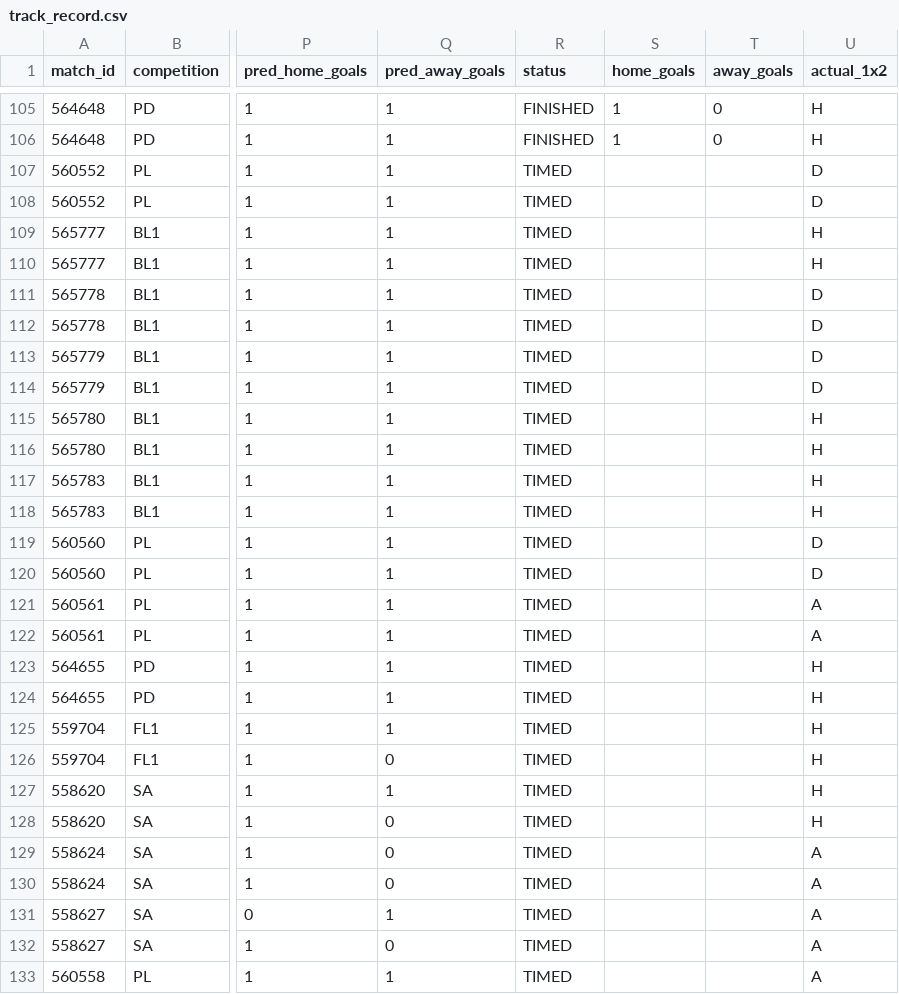
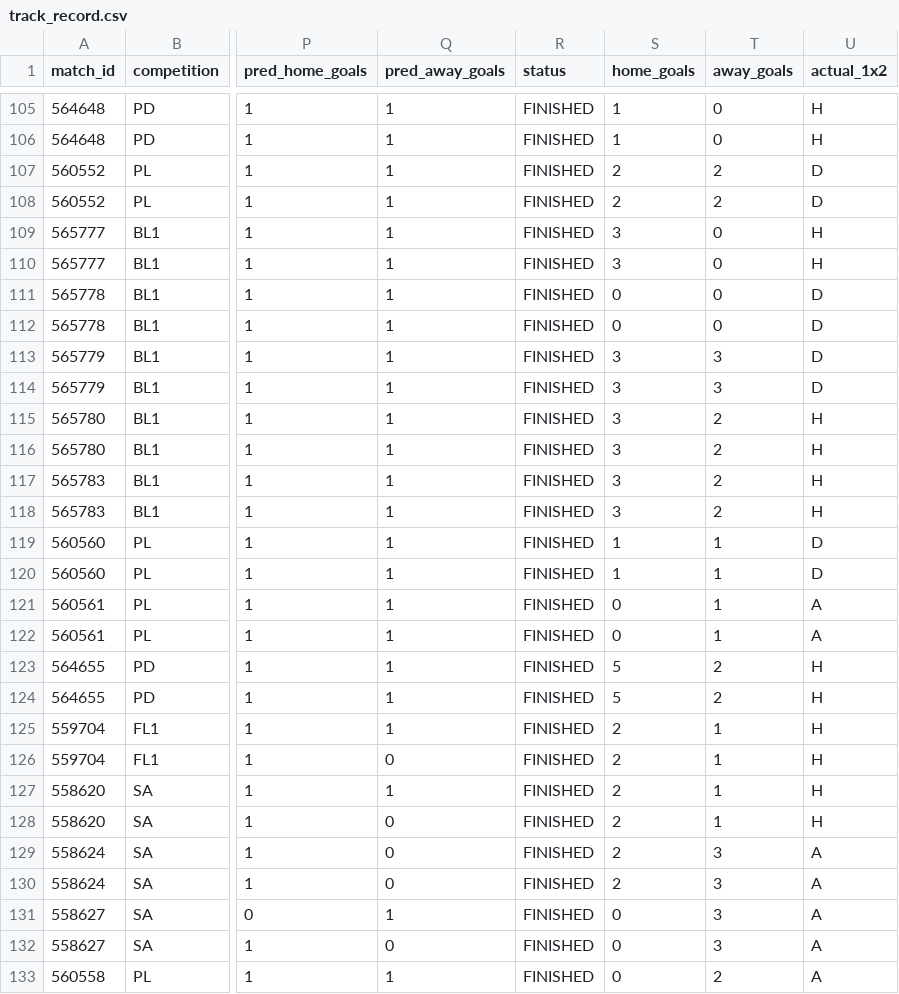
Before and after one commit to isaacruedabiota/FOOTBALL-PREDICTOR, a CSV file: track_record/track_record.csv, drawn as a sheet; only a part is shown, gaps mark what is left out; the diff covers the shown part only; the diff names each change by its address in the sheet, - before the commit and + after, or states it on an @@ line.

```diff
--- a/track_record/track_record.csv
+++ b/track_record/track_record.csv
-R107:R133 (status): TIMED
+R107:R133 (status): FINISHED
-S107:S108 (home_goals): (empty)
+S107:S108 (home_goals): 2
-T107:T108 (away_goals): (empty)
+T107:T108 (away_goals): 2
-S109:S110 (home_goals): (empty)
+S109:S110 (home_goals): 3
-T109:T112 (away_goals): (empty)
+T109:T112 (away_goals): 0
-S111:S112 (home_goals): (empty)
+S111:S112 (home_goals): 0
-S113:S118 (home_goals): (empty)
+S113:S118 (home_goals): 3
-T113:T114 (away_goals): (empty)
+T113:T114 (away_goals): 3
-T115:T118 (away_goals): (empty)
+T115:T118 (away_goals): 2
-S119:S120 (home_goals): (empty)
+S119:S120 (home_goals): 1
-T119:T122 (away_goals): (empty)
+T119:T122 (away_goals): 1
-S121:S122 (home_goals): (empty)
+S121:S122 (home_goals): 0
-S123:S124 (home_goals): (empty)
+S123:S124 (home_goals): 5
-T123:T124 (away_goals): (empty)
+T123:T124 (away_goals): 2
-S125:S130 (home_goals): (empty)
+S125:S130 (home_goals): 2
-T125:T128 (away_goals): (empty)
+T125:T128 (away_goals): 1
-T129:T132 (away_goals): (empty)
+T129:T132 (away_goals): 3
-S131:S133 (home_goals): (empty)
+S131:S133 (home_goals): 0
-T133 (away_goals): (empty)
+T133 (away_goals): 2
```
Also changed, not shown: 89 edited cells elsewhere in this file, 1 other file.
